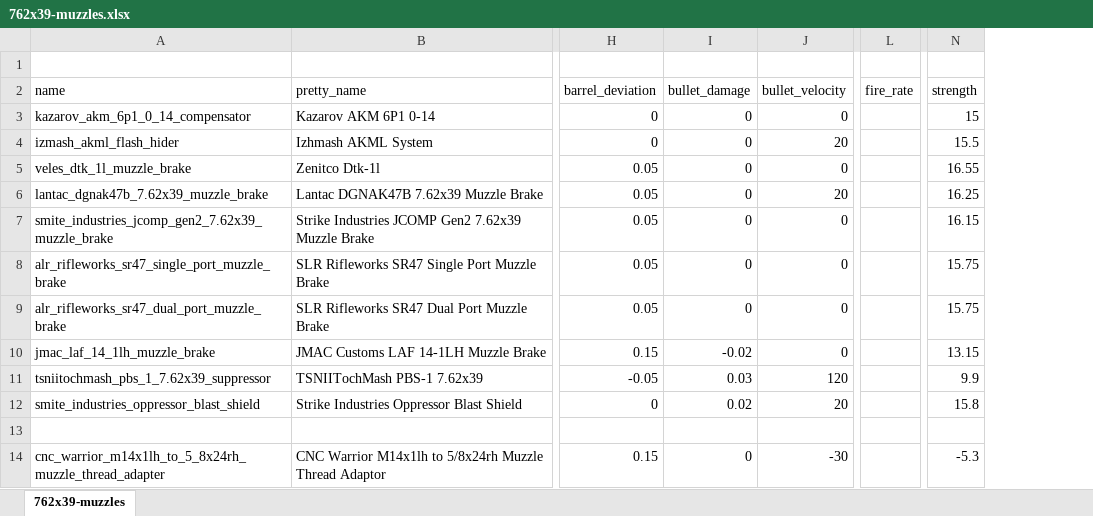
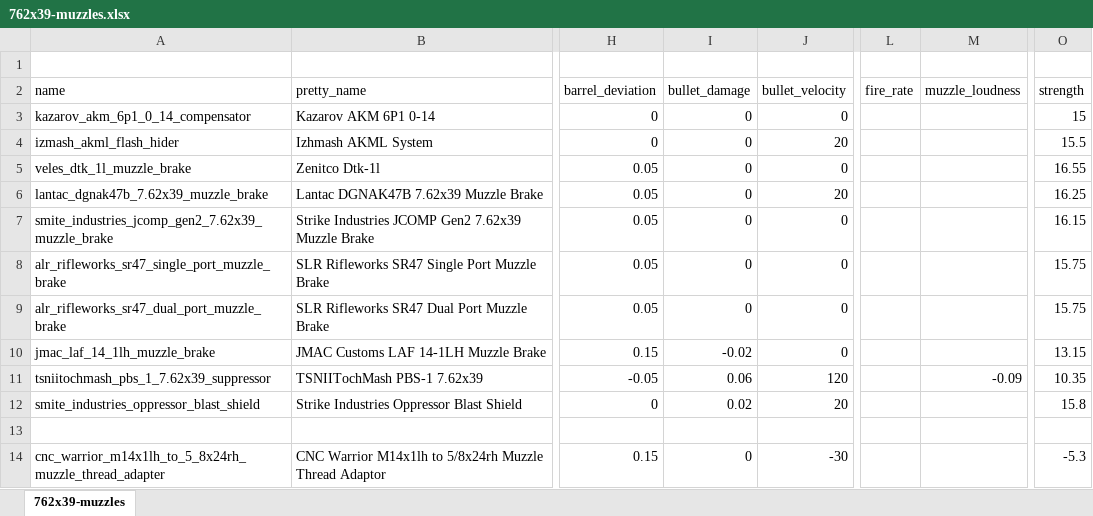
Before and after one commit to recoil-group/deadline-balancing, an Excel workbook: changes/762x39-muzzles.xlsx, sheet 762x39-muzzles, drawn as a sheet; only a part is shown, gaps mark what is left out; values as stored, in another font and other column widths than the file's, no borders; addresses are those after the commit; the diff names each change by its address in the sheet, - before the commit and + after, or states it on an @@ line.

Commit message:
revert pbs-1 nerf, assign muzzle_loudness stat

```diff
--- a/changes/762x39-muzzles.xlsx (sheet 762x39-muzzles)
+++ b/changes/762x39-muzzles.xlsx (sheet 762x39-muzzles)
+column M (muzzle_loudness), row 11: -0.09
-I11 (bullet_damage): 0.03
+I11 (bullet_damage): 0.06
-O11 (strength): 9.9
+O11 (strength): 10.35
```
Also changed, not shown: 2 other files.
